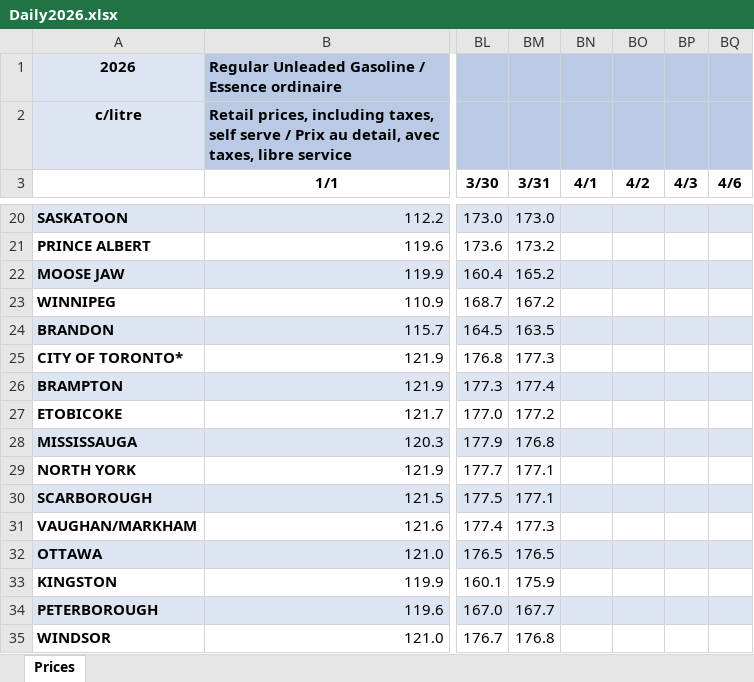
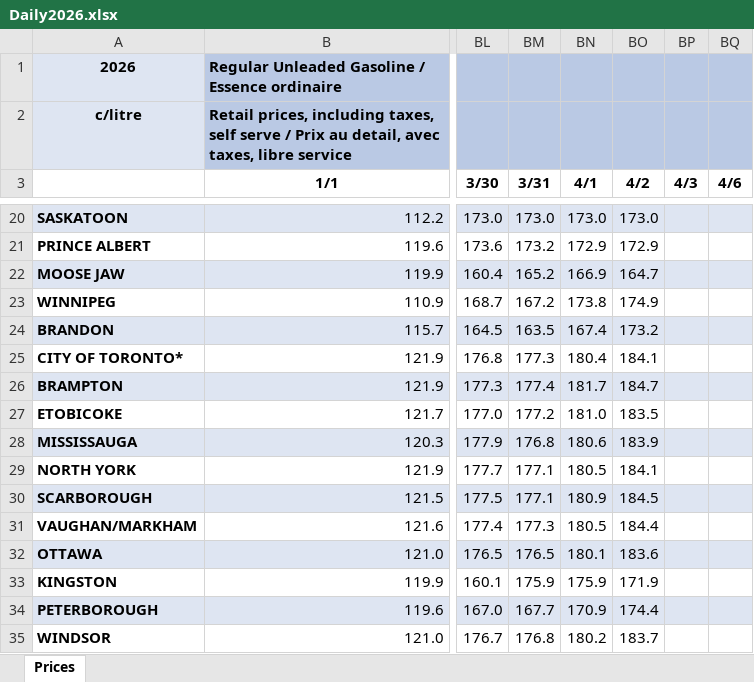
Before and after one commit to bku941025-arch/oil-price-prediction-model, an Excel workbook: Data/Daily2026.xlsx, sheet Prices, drawn as a sheet; only a part is shown, gaps mark what is left out; values as stored, in another font and other column widths than the file's, no borders; the diff covers the shown part only; the diff names each change by its address in the sheet, - before the commit and + after, or states it on an @@ line.

```diff
--- a/Data/Daily2026.xlsx (sheet Prices)
+++ b/Data/Daily2026.xlsx (sheet Prices)
-BN20 (4/1): (empty)
+BN20 (4/1): 173.0
-BO20 (4/2): (empty)
+BO20 (4/2): 173.0
-BN21 (4/1): (empty)
+BN21 (4/1): 172.9
-BO21 (4/2): (empty)
+BO21 (4/2): 172.9
-BN22 (4/1): (empty)
+BN22 (4/1): 166.9
-BO22 (4/2): (empty)
+BO22 (4/2): 164.7
-BN23 (4/1): (empty)
+BN23 (4/1): 173.8
-BO23 (4/2): (empty)
+BO23 (4/2): 174.9
-BN24 (4/1): (empty)
+BN24 (4/1): 167.4
-BO24 (4/2): (empty)
+BO24 (4/2): 173.2
-BN25 (4/1): (empty)
+BN25 (4/1): 180.4
-BO25 (4/2): (empty)
+BO25 (4/2): 184.1
-BN26 (4/1): (empty)
+BN26 (4/1): 181.7
-BO26 (4/2): (empty)
+BO26 (4/2): 184.7
-BN27 (4/1): (empty)
+BN27 (4/1): 181.0
-BO27 (4/2): (empty)
+BO27 (4/2): 183.5
-BN28 (4/1): (empty)
+BN28 (4/1): 180.6
-BO28 (4/2): (empty)
+BO28 (4/2): 183.9
-BN29 (4/1): (empty)
+BN29 (4/1): 180.5
-BO29 (4/2): (empty)
+BO29 (4/2): 184.1
-BN30 (4/1): (empty)
+BN30 (4/1): 180.9
-BO30 (4/2): (empty)
+BO30 (4/2): 184.5
-BN31 (4/1): (empty)
+BN31 (4/1): 180.5
-BO31 (4/2): (empty)
+BO31 (4/2): 184.4
-BN32 (4/1): (empty)
+BN32 (4/1): 180.1
-BO32 (4/2): (empty)
+BO32 (4/2): 183.6
-BN33 (4/1): (empty)
+BN33 (4/1): 175.9
-BO33 (4/2): (empty)
+BO33 (4/2): 171.9
-BN34 (4/1): (empty)
+BN34 (4/1): 170.9
-BO34 (4/2): (empty)
+BO34 (4/2): 174.4
-BN35 (4/1): (empty)
+BN35 (4/1): 180.2
-BO35 (4/2): (empty)
+BO35 (4/2): 183.7
```
Also changed, not shown: 144 edited cells elsewhere in this sheet, 39 other files.
